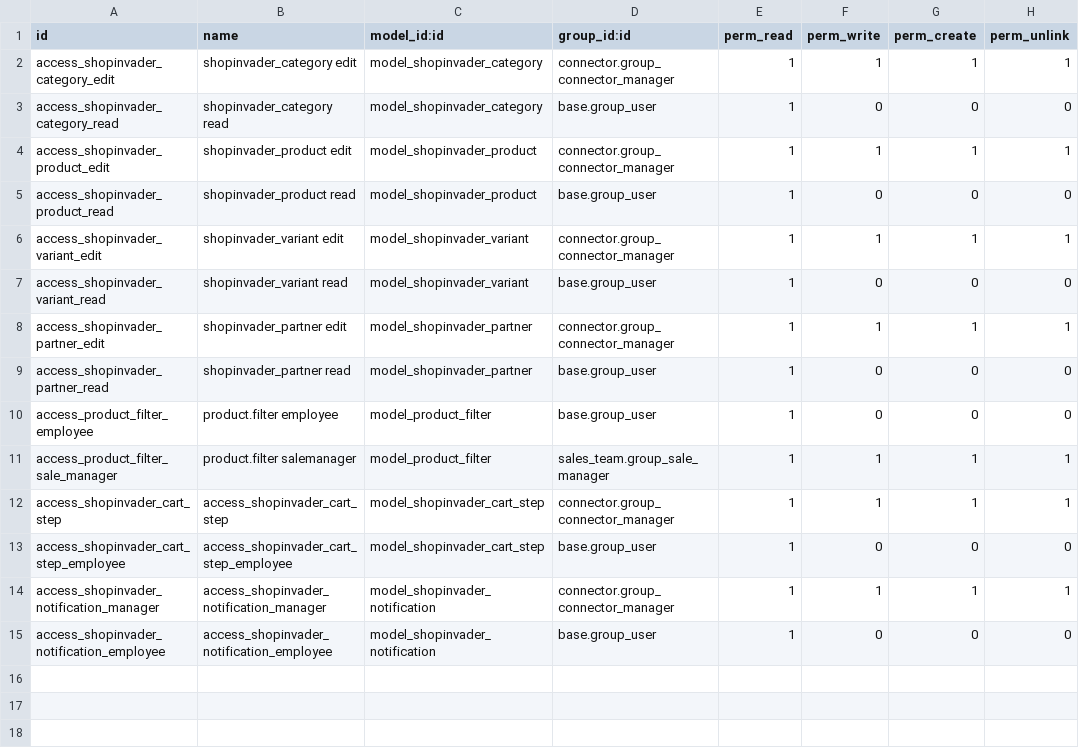
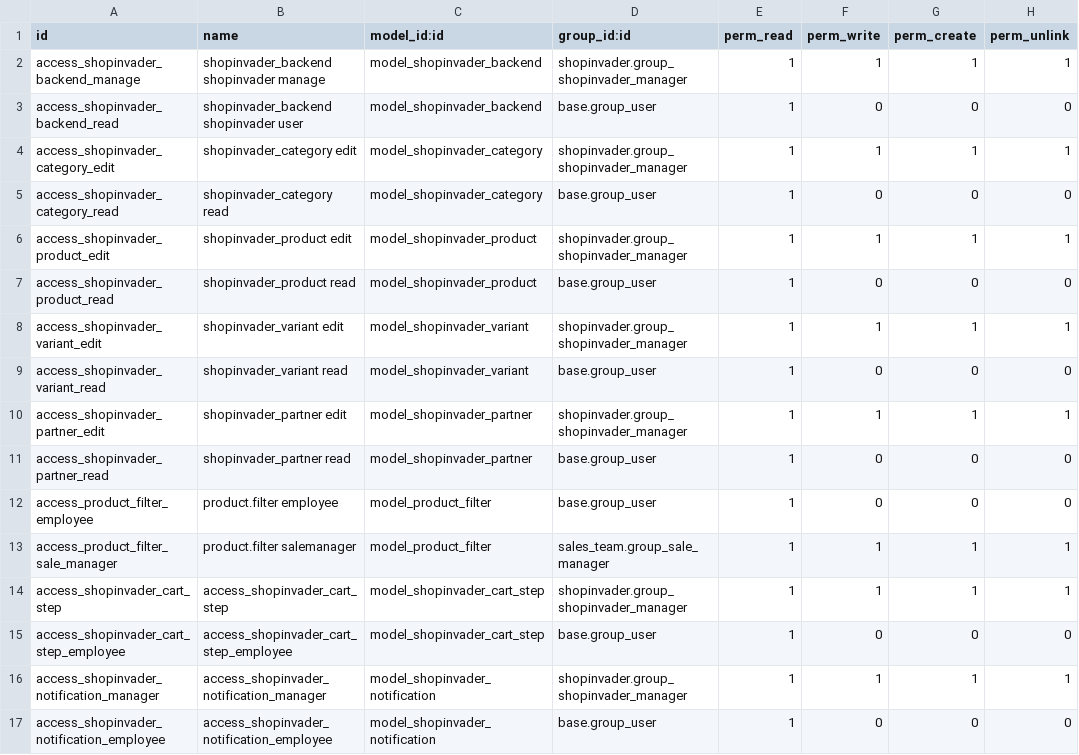
Before and after one commit to camptocamp/odoo-shopinvader-v1, a CSV file: shopinvader/security/ir.model.access.csv, drawn as a sheet.

Commit message:
[IMP] shopinvader: remove dependency on connector_locomoticecms Shopinvader must provides a set of specialized REST services used by ecommerce website without depending on one or an other solution

```diff
--- a/shopinvader/security/ir.model.access.csv
+++ b/shopinvader/security/ir.model.access.csv
@@ -1,9 +1,11 @@
 id,name,model_id:id,group_id:id,perm_read,perm_write,perm_create,perm_unlink
-access_shopinvader_category_edit,shopinvader_category edit,model_shopinvader_category,connector.group_connector_manager,1,1,1,1
+access_shopinvader_backend_manage,shopinvader_backend shopinvader manage,model_shopinvader_backend,shopinvader.group_shopinvader_manager,1,1,1,1
+access_shopinvader_backend_read,shopinvader_backend shopinvader user,model_shopinvader_backend,base.group_user,1,0,0,0
+access_shopinvader_category_edit,shopinvader_category edit,model_shopinvader_category,shopinvader.group_shopinvader_manager,1,1,1,1
 access_shopinvader_category_read,shopinvader_category read,model_shopinvader_category,base.group_user,1,0,0,0
-access_shopinvader_product_edit,shopinvader_product edit,model_shopinvader_product,connector.group_connector_manager,1,1,1,1
+access_shopinvader_product_edit,shopinvader_product edit,model_shopinvader_product,shopinvader.group_shopinvader_manager,1,1,1,1
 access_shopinvader_product_read,shopinvader_product read,model_shopinvader_product,base.group_user,1,0,0,0
-access_shopinvader_variant_edit,shopinvader_variant edit,model_shopinvader_variant,connector.group_connector_manager,1,1,1,1
+access_shopinvader_variant_edit,shopinvader_variant edit,model_shopinvader_variant,shopinvader.group_shopinvader_manager,1,1,1,1
 access_shopinvader_variant_read,shopinvader_variant read,model_shopinvader_variant,base.group_user,1,0,0,0
-access_shopinvader_partner_edit,shopinvader_partner edit,model_shopinvader_partner,connector.group_connector_manager,1,1,1,1
+access_shopinvader_partner_edit,shopinvader_partner edit,model_shopinvader_partner,shopinvader.group_shopinvader_manager,1,1,1,1
 access_shopinvader_partner_read,shopinvader_partner read,model_shopinvader_partner,base.group_user,1,0,0,0
@@ -11,5 +13,5 @@ access_product_filter_employee,product.filter employee,model_product_filter,base
 access_product_filter_sale_manager,product.filter salemanager,model_product_filter,sales_team.group_sale_manager,1,1,1,1
-access_shopinvader_cart_step,access_shopinvader_cart_step,model_shopinvader_cart_step,connector.group_connector_manager,1,1,1,1
+access_shopinvader_cart_step,access_shopinvader_cart_step,model_shopinvader_cart_step,shopinvader.group_shopinvader_manager,1,1,1,1
 access_shopinvader_cart_step_employee,access_shopinvader_cart_step_employee,model_shopinvader_cart_step,base.group_user,1,0,0,0
-access_shopinvader_notification_manager,access_shopinvader_notification_manager,model_shopinvader_notification,connector.group_connector_manager,1,1,1,1
+access_shopinvader_notification_manager,access_shopinvader_notification_manager,model_shopinvader_notification,shopinvader.group_shopinvader_manager,1,1,1,1
 access_shopinvader_notification_employee,access_shopinvader_notification_employee,model_shopinvader_notification,base.group_user,1,0,0,0
```
Also changed, not shown: 43 other files.
